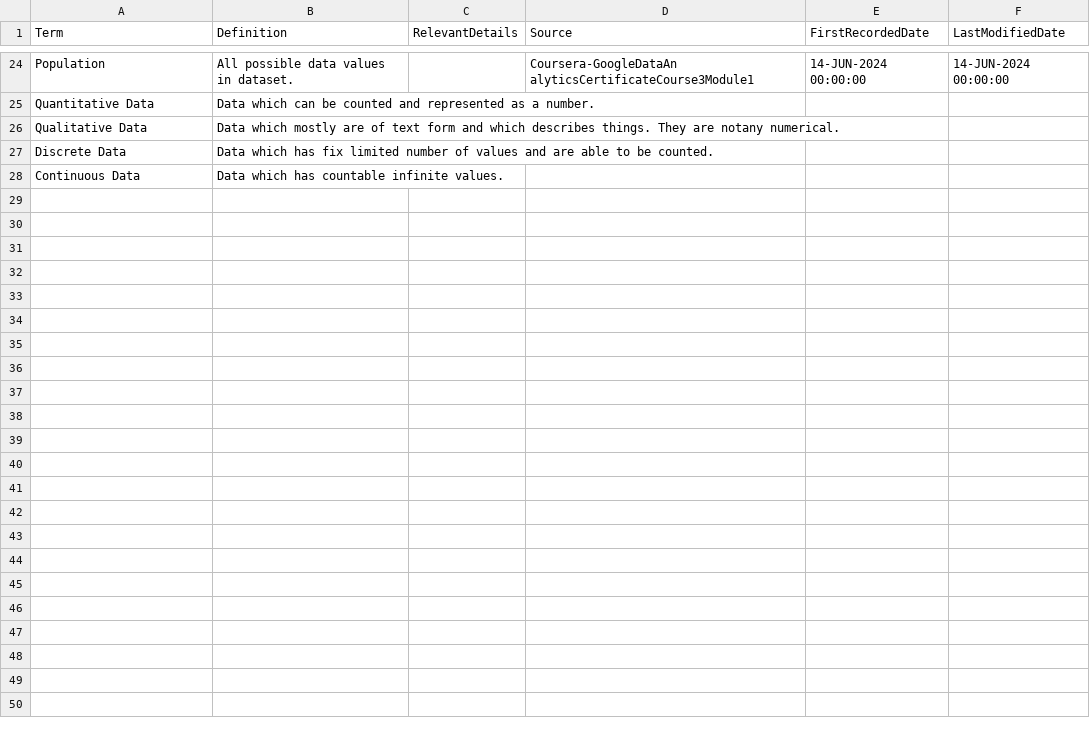
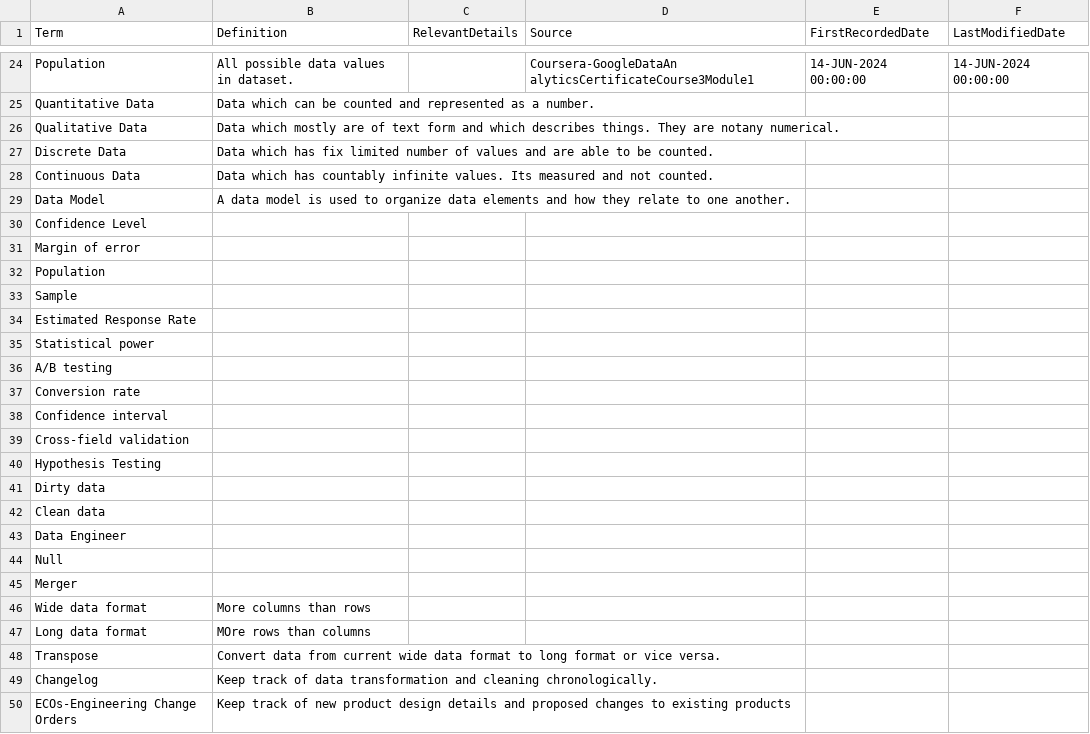
Before and after one commit to ProfJigarPandya/my-content, a CSV file: BigDataAnalytics/DataScienceTechTerms/DataScienceTechTerms.csv, drawn as a sheet; only a part is shown, gaps mark what is left out.

```diff
--- a/BigDataAnalytics/DataScienceTechTerms/DataScienceTechTerms.csv
+++ b/BigDataAnalytics/DataScienceTechTerms/DataScienceTechTerms.csv
@@ -27,2 +27,24 @@
 "Discrete Data","Data which has fix limited number of values and are able to be counted.","","","",""
-"Continuous Data","Data which has countable infinite values.","","","",""
+"Continuous Data","Data which has countably infinite values. Its measured and not counted.","","","",""
+"Data Model","A data model is used to organize data elements and how they relate to one another.","","","",""
+"Confidence Level","","","","",""
+"Margin of error","","","","",""
+"Population","","","","",""
+"Sample","","","","",""
+"Estimated Response Rate","","","","",""
+"Statistical power","","","","",""
+"A/B testing","","","","",""
+"Conversion rate","","","","",""
+"Confidence interval","","","","",""
+"Cross-field validation","","","","",""
+"Hypothesis Testing","","","","",""
+"Dirty data","","","","",""
+"Clean data","","","","",""
+"Data Engineer","","","","",""
+"Null","","","","",""
+"Merger","","","","",""
+"Wide data format","More columns than rows","","","",""
+"Long data format","MOre rows than columns","","","",""
+"Transpose","Convert data from current wide data format to long format or vice versa.","","","",""
+"Changelog","Keep track of data transformation and cleaning chronologically.","","","",""
+"ECOs-Engineering Change Orders","Keep track of new product design details and proposed changes to existing products","","","",""
```
Also changed, not shown: 8 other files.
